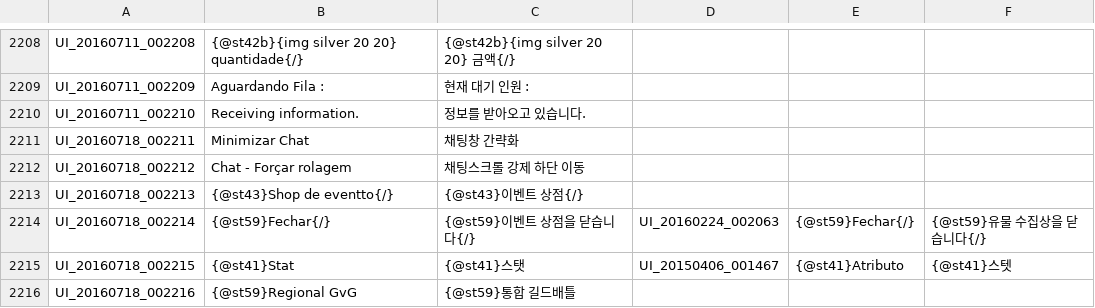
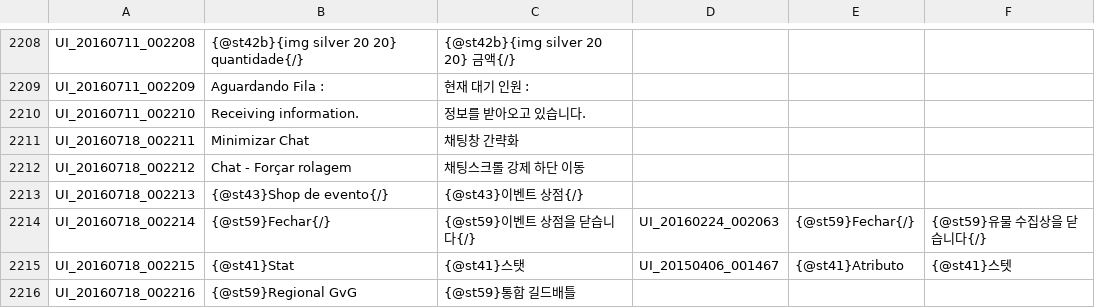
Before and after one commit to Treeofsavior/PortugueseTranslation, a TSV file: UI.tsv, drawn as a sheet; only a part is shown, gaps mark what is left out.

Commit message:
Update UI.tsv

```diff
--- a/UI.tsv
+++ b/UI.tsv
@@ -2212,3 +2212,3 @@ UI_20160718_002211	Minimizar Chat	채팅창 간략화
 UI_20160718_002212	Chat - Forçar rolagem	채팅스크롤 강제 하단 이동				
-UI_20160718_002213	{@st43}Shop de eventto{/}	{@st43}이벤트 상점{/}				
+UI_20160718_002213	{@st43}Shop de evento{/}	{@st43}이벤트 상점{/}				
 UI_20160718_002214	{@st59}Fechar{/}	{@st59}이벤트 상점을 닫습니다{/}	UI_20160224_002063	{@st59}Fechar{/}	{@st59}유물 수집상을 닫습니다{/}	
```
